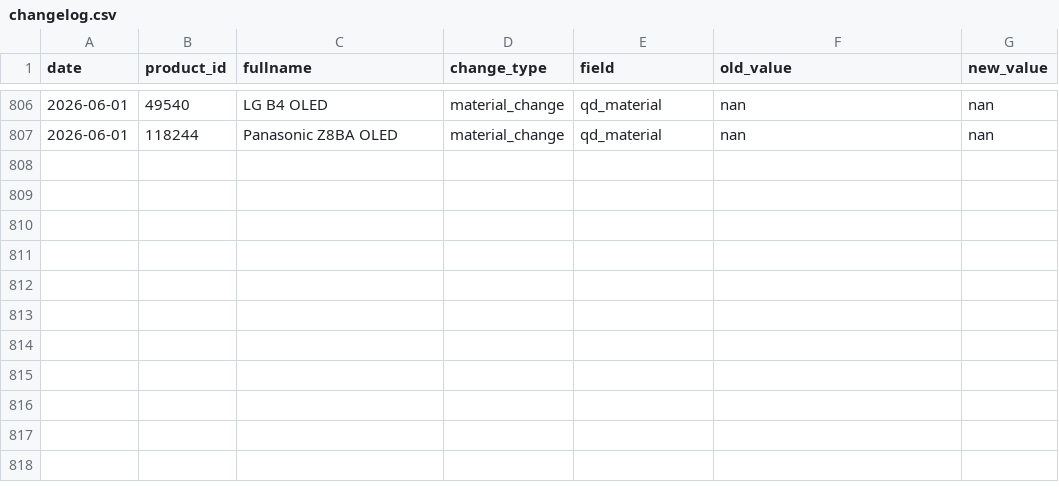
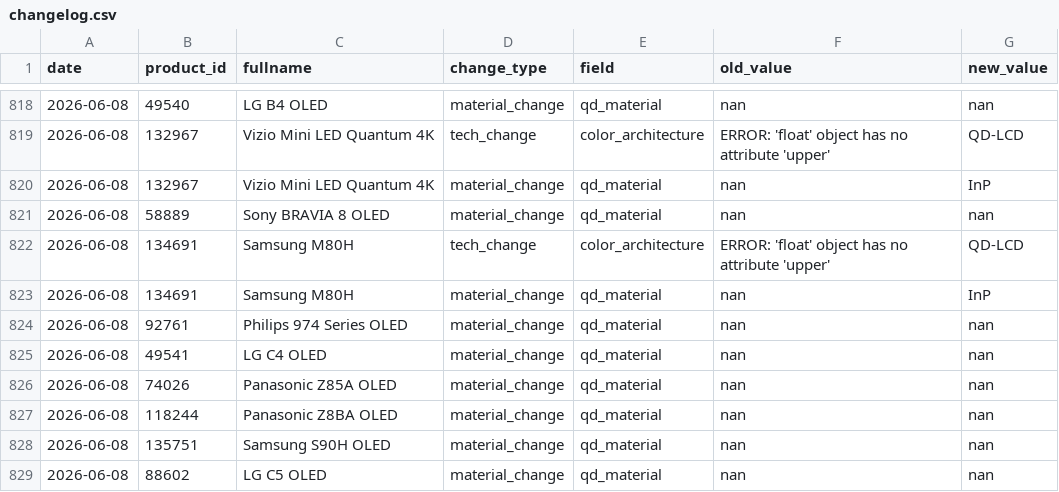
Before and after one commit to jy2k79/tv-tech-dashboard, a CSV file: data/changelog.csv, drawn as a sheet; only a part is shown, gaps mark what is left out; the diff covers the shown part only.

```diff
--- a/data/changelog.csv
+++ b/data/changelog.csv
@@ -806,2 +818,12 @@ date,product_id,fullname,change_type,field,old_value,new_value
-2026-06-01,49540,LG B4 OLED,material_change,qd_material,nan,nan
-2026-06-01,118244,Panasonic Z8BA OLED,material_change,qd_material,nan,nan
+2026-06-08,49540,LG B4 OLED,material_change,qd_material,nan,nan
+2026-06-08,132967,Vizio Mini LED Quantum 4K,tech_change,color_architecture,ERROR: 'float' object has no attribute 'upper',QD-LCD
+2026-06-08,132967,Vizio Mini LED Quantum 4K,material_change,qd_material,nan,InP
+2026-06-08,58889,Sony BRAVIA 8 OLED,material_change,qd_material,nan,nan
+2026-06-08,134691,Samsung M80H,tech_change,color_architecture,ERROR: 'float' object has no attribute 'upper',QD-LCD
+2026-06-08,134691,Samsung M80H,material_change,qd_material,nan,InP
+2026-06-08,92761,Philips 974 Series OLED,material_change,qd_material,nan,nan
+2026-06-08,49541,LG C4 OLED,material_change,qd_material,nan,nan
+2026-06-08,74026,Panasonic Z85A OLED,material_change,qd_material,nan,nan
+2026-06-08,118244,Panasonic Z8BA OLED,material_change,qd_material,nan,nan
+2026-06-08,135751,Samsung S90H OLED,material_change,qd_material,nan,nan
+2026-06-08,88602,LG C5 OLED,material_change,qd_material,nan,nan
```
Also changed, not shown: 12 added rows and 28 edited cells elsewhere in this file, data/bestbuy_prices.csv, data/monitor_keepa_prices.csv, 24 other files.
